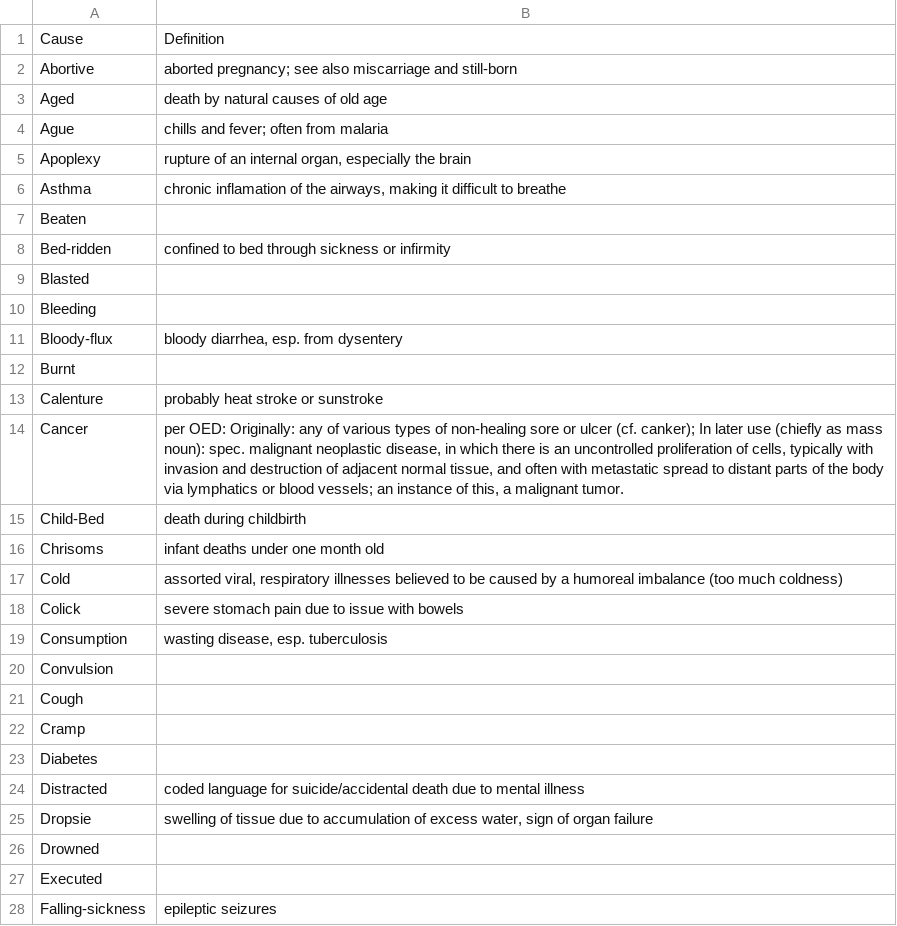
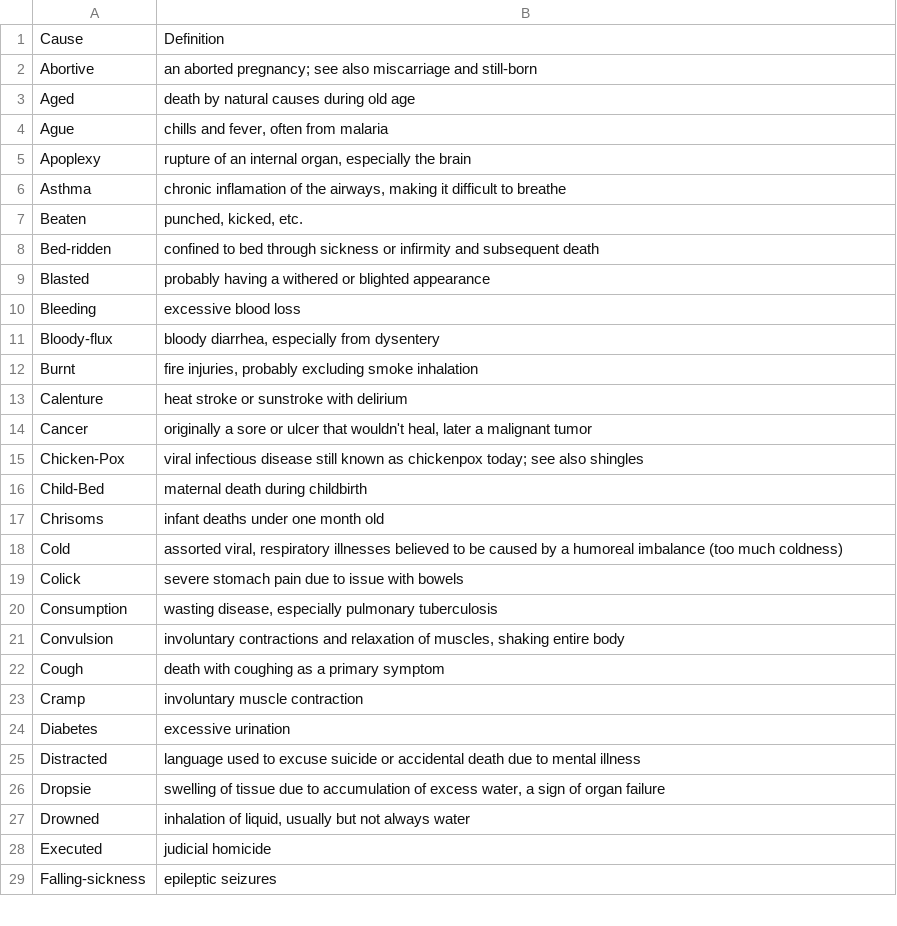
Before and after one commit to chnm/bom, a CSV file: bom-website/assets/data/deathdictionary.csv, drawn as a sheet; only a part is shown; the diff covers the shown part only.

Commit message:
updating death dictionary

```diff
--- a/bom-website/assets/data/deathdictionary.csv
+++ b/bom-website/assets/data/deathdictionary.csv
@@ -1,16 +1,17 @@
 Cause,Definition
-Abortive,aborted pregnancy; see also miscarriage and still-born
-Aged,death by natural causes of old age
-Ague,chills and fever; often from malaria
+Abortive,an aborted pregnancy; see also miscarriage and still-born
+Aged,death by natural causes during old age
+Ague,"chills and fever, often from malaria"
 Apoplexy,"rupture of an internal organ, especially the brain"
 Asthma,"chronic inflamation of the airways, making it difficult to breathe"
-Beaten,
-Bed-ridden,confined to bed through sickness or infirmity
-Blasted,
-Bleeding,
-Bloody-flux,"bloody diarrhea, esp. from dysentery"
-Burnt,
-Calenture,probably heat stroke or sunstroke
-Cancer,"per OED: Originally: any of various types of non-healing sore or ulcer (cf. canker); In later use (chiefly as mass noun): spec. malignant neoplastic disease, in which there is an uncontrolled proliferation of cells, typically with invasion and destruction of adjacent normal tissue, and often with metastatic spread to distant parts of the body via lymphatics or blood vessels; an instance of this, a malignant tumor."
-Child-Bed,death during childbirth
+Beaten,"punched, kicked, etc."
+Bed-ridden,confined to bed through sickness or infirmity and subsequent death
+Blasted,probably having a withered or blighted appearance
+Bleeding,excessive blood loss
+Bloody-flux,"bloody diarrhea, especially from dysentery"
+Burnt,"fire injuries, probably excluding smoke inhalation"
+Calenture,heat stroke or sunstroke with delirium
+Cancer,"originally a sore or ulcer that wouldn't heal, later a malignant tumor"
+Chicken-Pox,viral infectious disease still known as chickenpox today; see also shingles
+Child-Bed,maternal death during childbirth
 Chrisoms,infant deaths under one month old
@@ -18,11 +19,11 @@ Cold,"assorted viral, respiratory illnesses believed to be caused by a humoreal
 Colick,severe stomach pain due to issue with bowels
-Consumption,"wasting disease, esp. tuberculosis"
-Convulsion,
-Cough,
-Cramp,
-Diabetes,
-Distracted,coded language for suicide/accidental death due to mental illness
-Dropsie,"swelling of tissue due to accumulation of excess water, sign of organ failure"
-Drowned,
-Executed,
+Consumption,"wasting disease, especially pulmonary tuberculosis"
+Convulsion,"involuntary contractions and relaxation of muscles, shaking entire body"
+Cough,death with coughing as a primary symptom
+Cramp,involuntary muscle contraction
+Diabetes,excessive urination
+Distracted,language used to excuse suicide or accidental death due to mental illness
+Dropsie,"swelling of tissue due to accumulation of excess water, a sign of organ failure"
+Drowned,"inhalation of liquid, usually but not always water"
+Executed,judicial homicide
 Falling-sickness,epileptic seizures
```
Also changed, not shown: 1 added row, 2 removed rows and 60 edited cells elsewhere in this file, bom-data/deathdictionary.csv.
